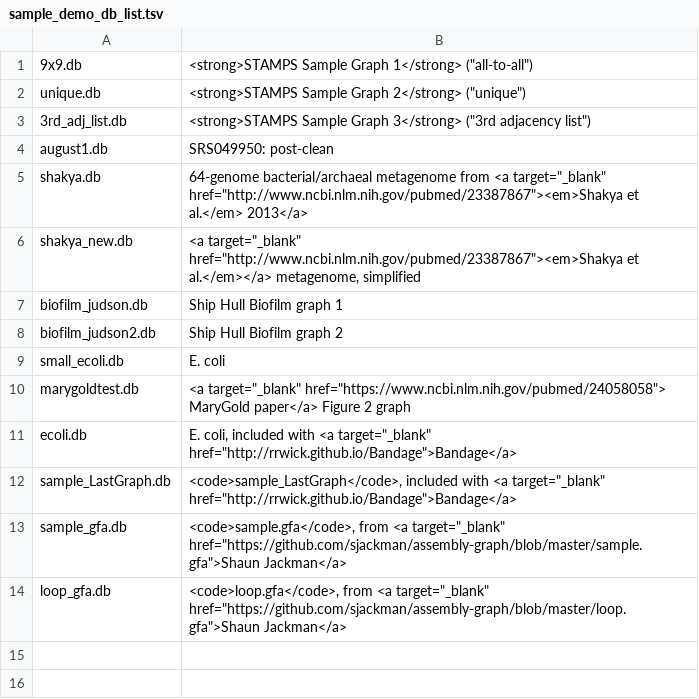
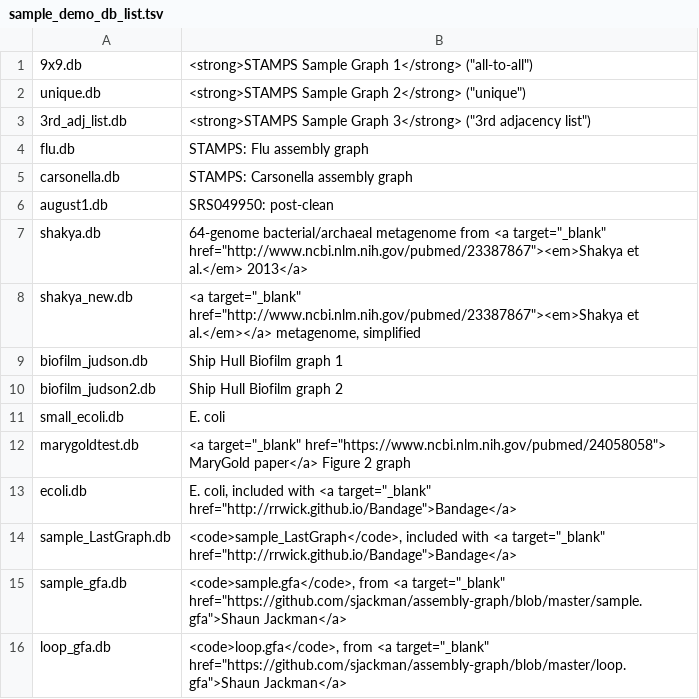
Before and after one commit to marbl/MetagenomeScope, a TSV file: viewer/sample_demo_db_list.tsv, drawn as a sheet.

Commit message:
Add STAMPS flu/carsonella example graphs to demo

```diff
--- a/viewer/sample_demo_db_list.tsv
+++ b/viewer/sample_demo_db_list.tsv
@@ -3,2 +3,4 @@ unique.db	<strong>STAMPS Sample Graph 2</strong> ("unique")
 3rd_adj_list.db	<strong>STAMPS Sample Graph 3</strong> ("3rd adjacency list")
+flu.db	STAMPS: Flu assembly graph
+carsonella.db	STAMPS: Carsonella assembly graph
 august1.db	SRS049950: post-clean
```
Also changed, not shown: 2 other files.
